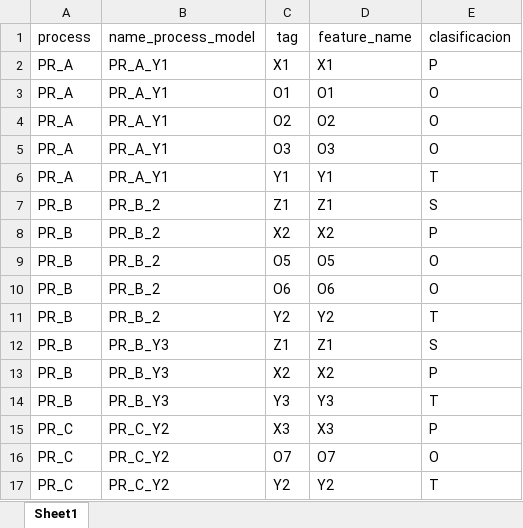
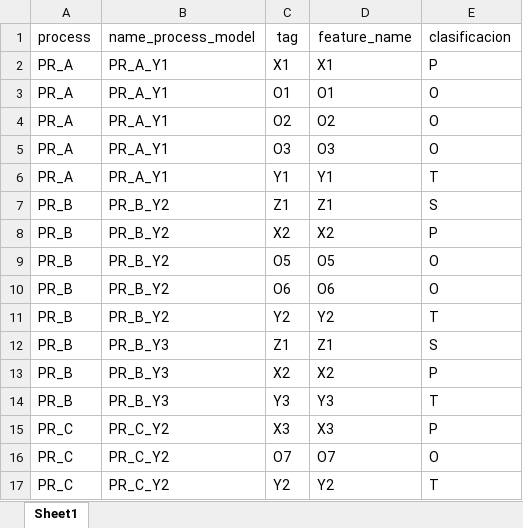
Before and after one commit to joseortegalabra/Gurobi-ML-tips-modeling, an Excel workbook: config/optimization_engine/config_optimization/MapProcessMLmodels.xlsx, sheet Sheet1, drawn as a sheet; values as stored, in another font and other column widths than the file's, no borders; the diff names each change by its address in the sheet, - before the commit and + after, or states it on an @@ line.

```diff
--- a/config/optimization_engine/config_optimization/MapProcessMLmodels.xlsx (sheet Sheet1)
+++ b/config/optimization_engine/config_optimization/MapProcessMLmodels.xlsx (sheet Sheet1)
-B7:B11 (name_process_model): PR_B_2
+B7:B11 (name_process_model): PR_B_Y2
```
Also changed, not shown: config/MasterTable.xlsx, config/config_ml_models_development/MasterTable_process_a.xlsx, 34 other files.
